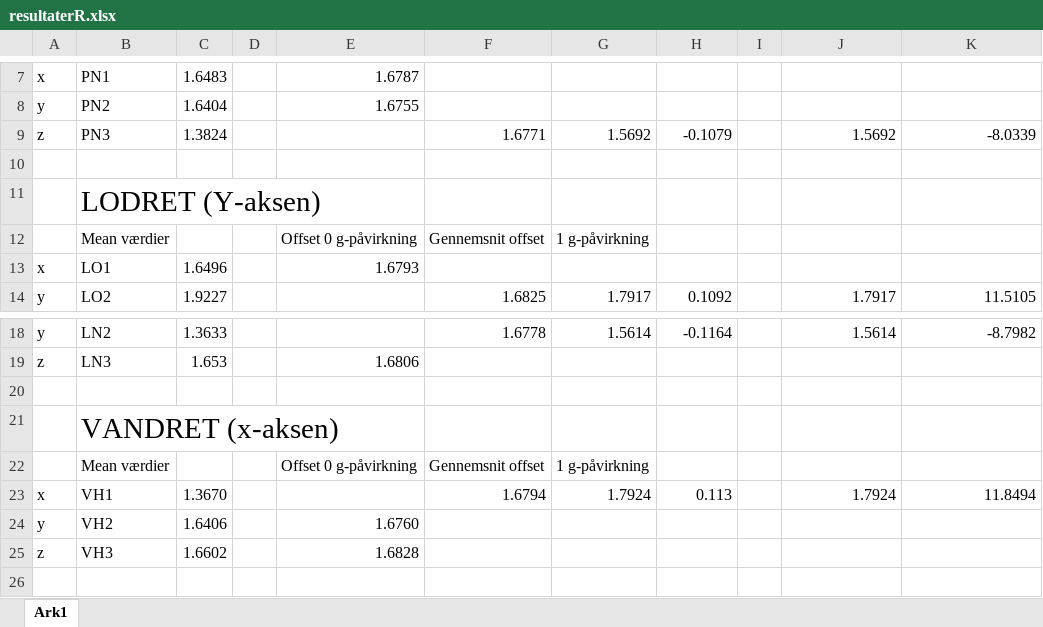
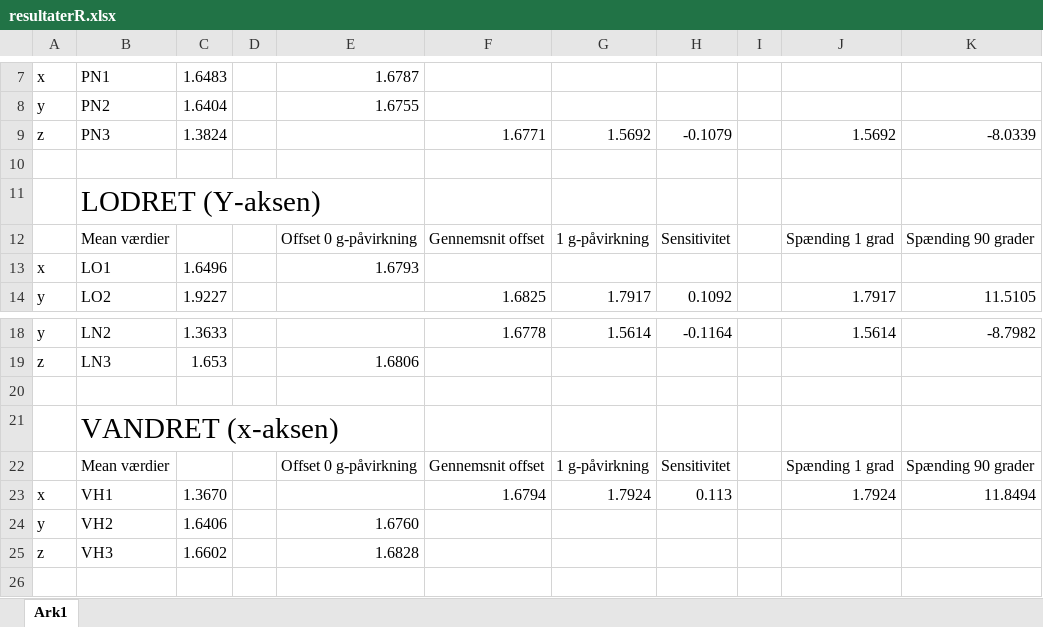
Before and after one commit to mariakroustrup/ST4, an Excel workbook: rapportAfsnit/gPilotforsoeg/Databehandling/Acc/Roed/resultaterR.xlsx, sheet Ark1, drawn as a sheet; only a part is shown, gaps mark what is left out; values as stored, in another font and other column widths than the file's, no borders; the diff names each change by its address in the sheet, - before the commit and + after, or states it on an @@ line.

```diff
--- a/rapportAfsnit/gPilotforsoeg/Databehandling/Acc/Roed/resultaterR.xlsx (sheet Ark1)
+++ b/rapportAfsnit/gPilotforsoeg/Databehandling/Acc/Roed/resultaterR.xlsx (sheet Ark1)
-H12: (empty)
+H12: Sensitivitet
-J12: (empty)
+J12: Spænding 1 grad
-K12: (empty)
+K12: Spænding 90 grader
-H22: (empty)
+H22: Sensitivitet
-J22: (empty)
+J22: Spænding 1 grad
-K22: (empty)
+K22: Spænding 90 grader
```
Also changed, not shown: 6 other files.
